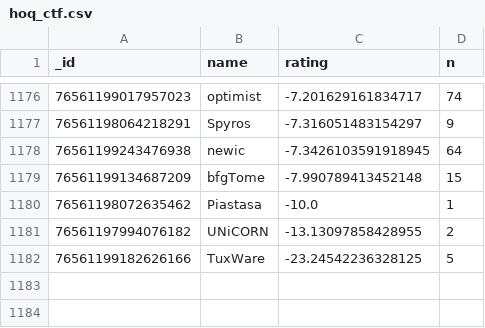
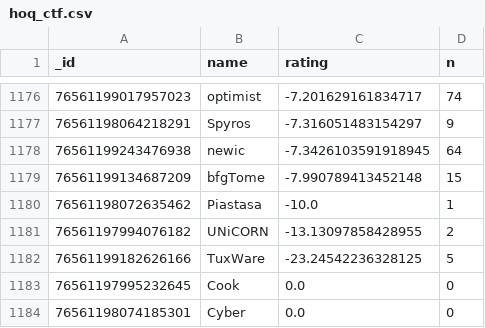
Before and after one commit to stripyq/quakesettings, a CSV file: public/data/hoq_ctf.csv, drawn as a sheet; only a part is shown, gaps mark what is left out; the diff names each change by its address in the sheet, - before the commit and + after, or states it on an @@ line.

```diff
--- a/public/data/hoq_ctf.csv
+++ b/public/data/hoq_ctf.csv
+row 1183: 76561197995232645 | Cook | 0.0 | 0
+row 1184: 76561198074185301 | Cyber | 0.0 | 0
```
Also changed, not shown: 2 other files.
